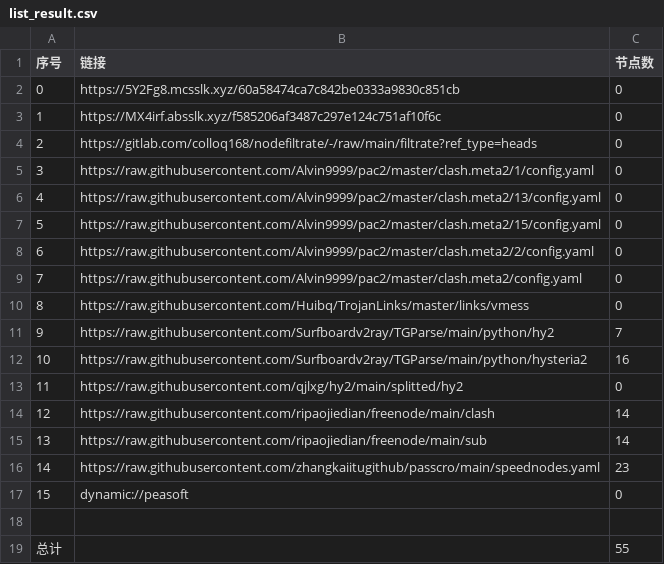
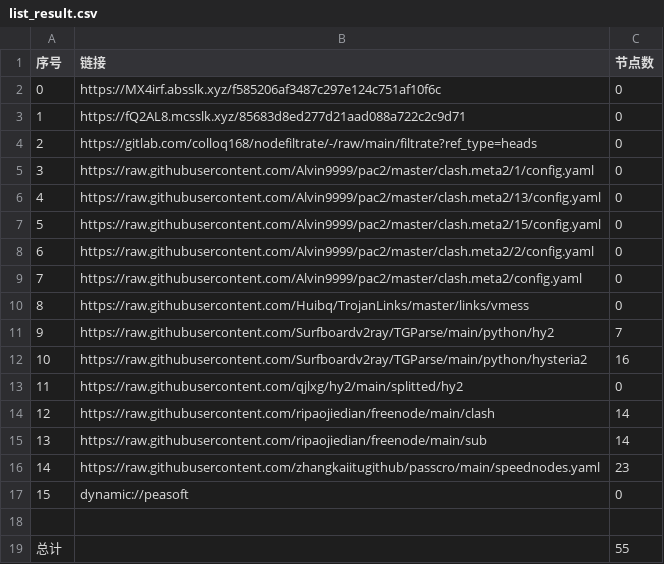
Before and after one commit to sileopro/AutoMergePublicNodes, a CSV file: list_result.csv, drawn as a sheet.

```diff
--- a/list_result.csv
+++ b/list_result.csv
@@ -1,4 +1,4 @@
 序号,链接,节点数
-0,https://5Y2Fg8.mcsslk.xyz/60a58474ca7c842be0333a9830c851cb,0
-1,https://MX4irf.absslk.xyz/f585206af3487c297e124c751af10f6c,0
+0,https://MX4irf.absslk.xyz/f585206af3487c297e124c751af10f6c,0
+1,https://fQ2AL8.mcsslk.xyz/85683d8ed277d21aad088a722c2c9d71,0
 2,https://gitlab.com/colloq168/nodefiltrate/-/raw/main/filtrate?ref_type=heads,0
```
Also changed, not shown: 3 other files.
